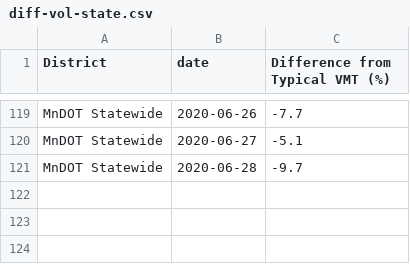
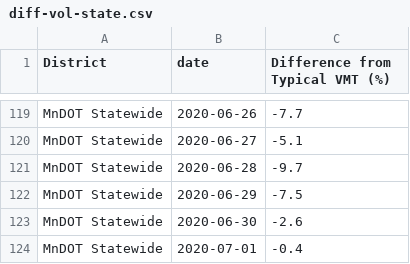
Before and after one commit to Metropolitan-Council/loop-sensor-trends, a CSV file: output/diff-vol-state.csv, drawn as a sheet; only a part is shown, gaps mark what is left out; the diff names each change by its address in the sheet, - before the commit and + after, or states it on an @@ line.

```diff
--- a/output/diff-vol-state.csv
+++ b/output/diff-vol-state.csv
+row 122: MnDOT Statewide | 2020-06-29 | -7.5
+row 123: MnDOT Statewide | 2020-06-30 | -2.6
+row 124: MnDOT Statewide | 2020-07-01 | -0.4
```
Also changed, not shown: covid.traffic.trends/data-raw/diff-vol-state.csv, covid.traffic.trends/data-raw/pred-and-act-vol-region.csv, 5 other files.
